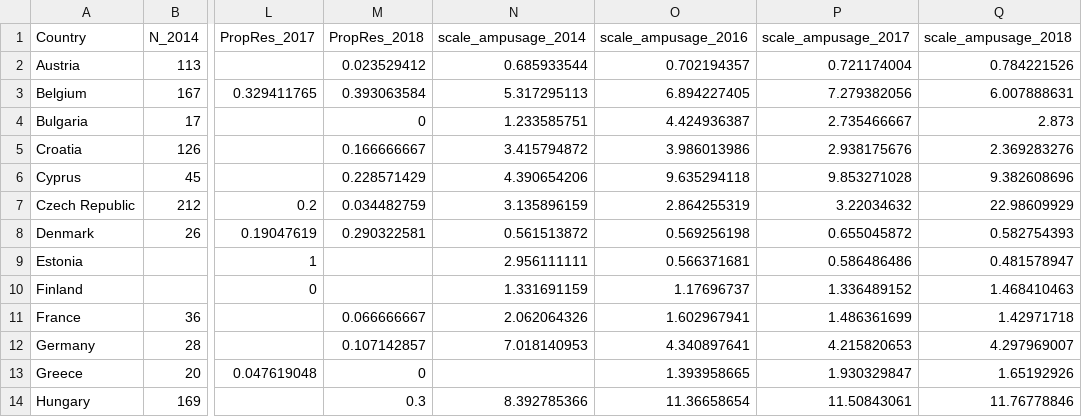
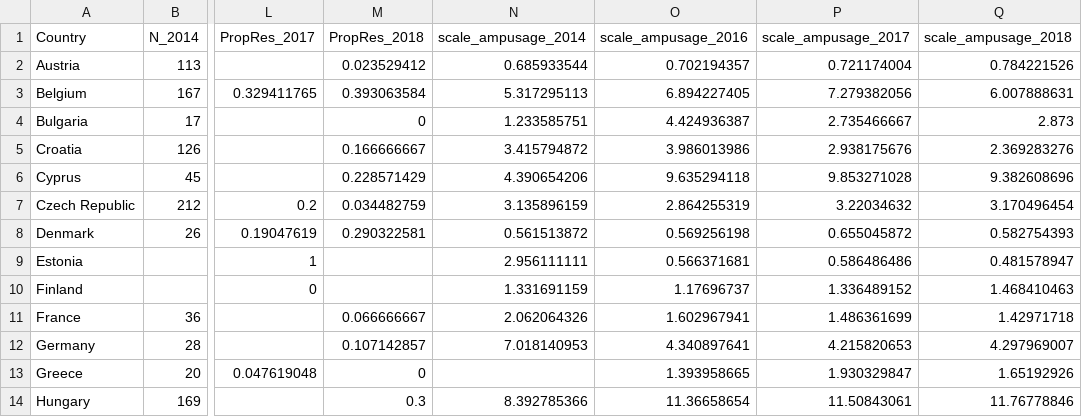
Before and after one commit to alexmorgan1995/Chapter-2, a CSV file: NewFits_041021/data/Amp_Broil_Comb.csv, drawn as a sheet; only a part is shown, gaps mark what is left out; the diff names each change by its address in the sheet, - before the commit and + after, or states it on an @@ line.

```diff
--- a/NewFits_041021/data/Amp_Broil_Comb.csv
+++ b/NewFits_041021/data/Amp_Broil_Comb.csv
-Q7 (scale_ampusage_2018): 22.98609929
+Q7 (scale_ampusage_2018): 3.170496454
```
Also changed, not shown: NewFits_041021/data/Amp_FatPigs_Comb.csv, NewFits_041021/data/Tet_FatPigs_Comb.csv, 28 other files.
